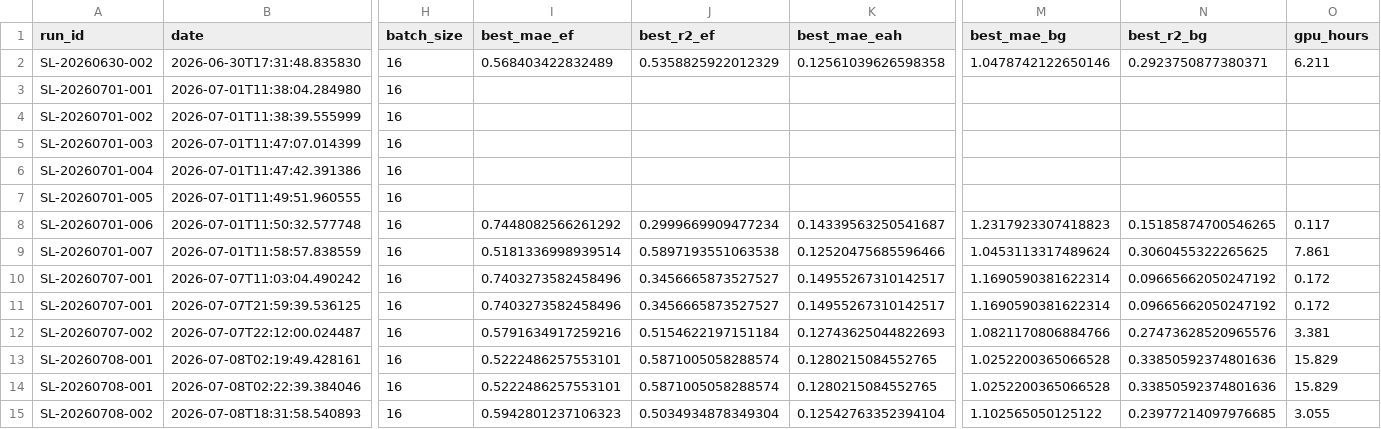
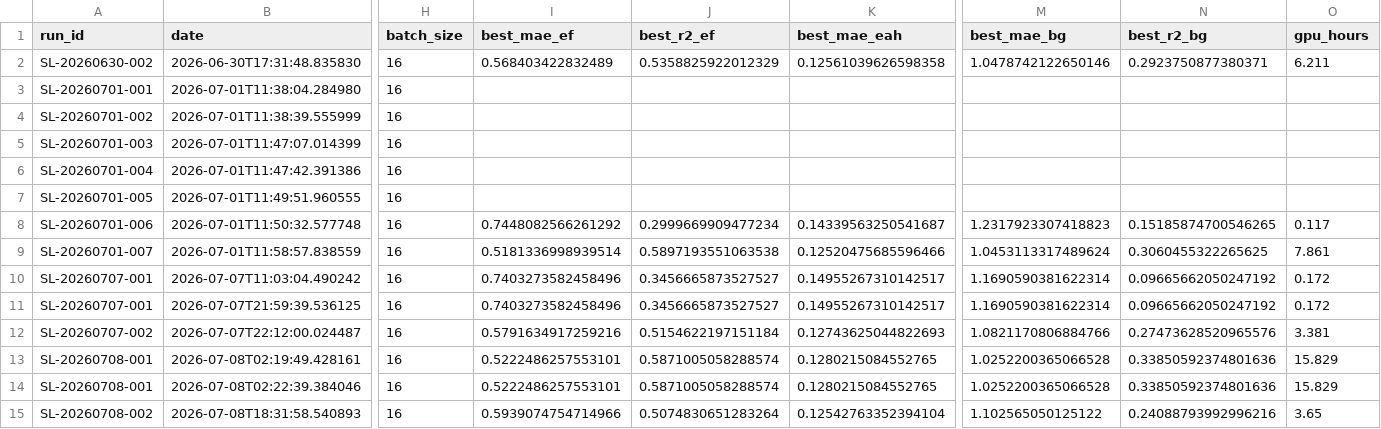
Before and after one commit to ScandiumLabs-in/Scandium-Labs, a CSV file: runs/index.csv, drawn as a sheet; only a part is shown, gaps mark what is left out; the diff names each change by its address in the sheet, - before the commit and + after, or states it on an @@ line.

```diff
--- a/runs/index.csv
+++ b/runs/index.csv
-I15 (best_mae_ef): 0.5942801237106323
+I15 (best_mae_ef): 0.5939074754714966
-J15 (best_r2_ef): 0.5034934878349304
+J15 (best_r2_ef): 0.5074830651283264
-N15 (best_r2_bg): 0.23977214097976685
+N15 (best_r2_bg): 0.24088793992996216
-O15 (gpu_hours): 3.055
+O15 (gpu_hours): 3.65
```
Also changed, not shown: runs/SL-20260708-002/epoch_metrics.csv, 9 other files.
